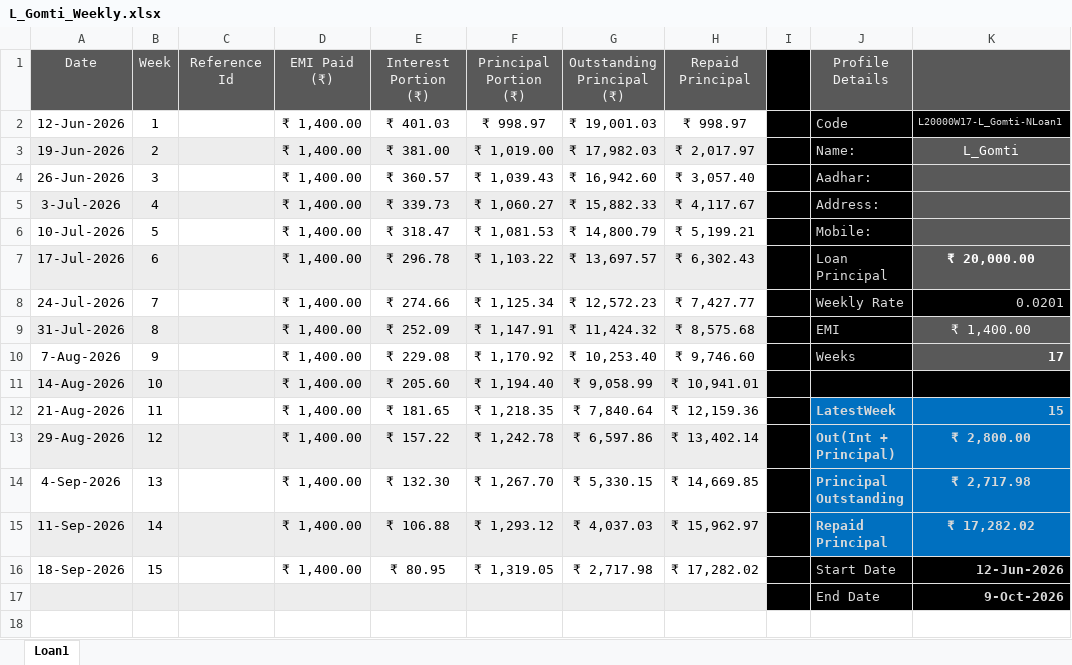
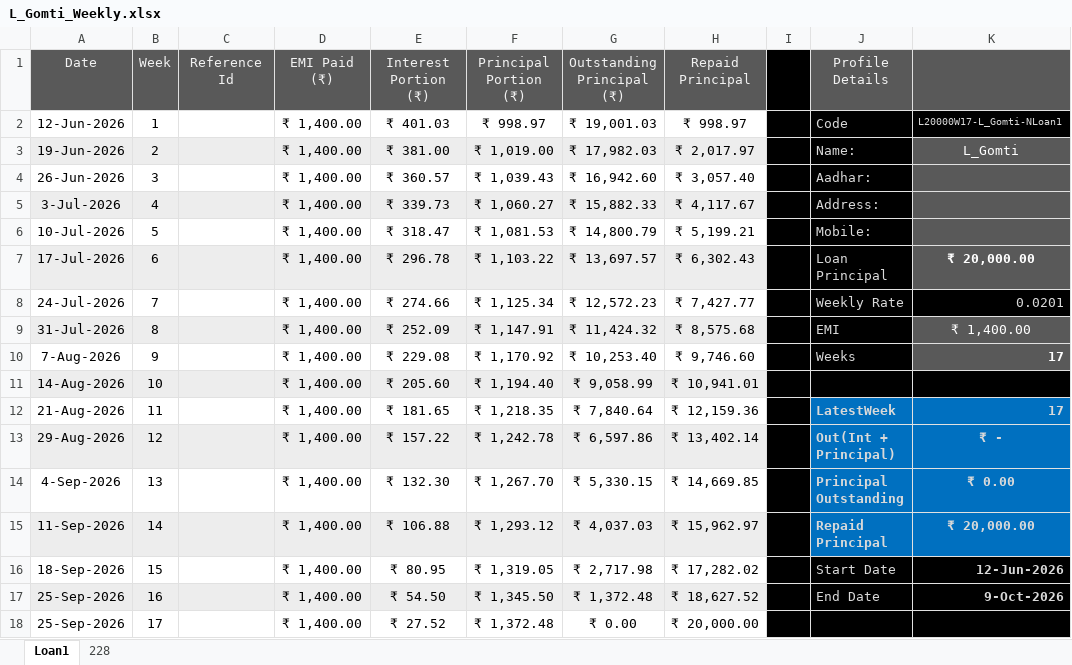
Before and after one commit to aboongm/tungfamFinance, an Excel workbook: NBFC-MF/Borrowers/L_Gomti_Weekly.xlsx, sheet Loan1, drawn as a sheet; values as stored, in another font and other column widths than the file's, no borders; removed rows and columns are numbered as before the commit, all else as after; the diff names each change by its address in the sheet, - before the commit and + after, or states it on an @@ line.

```diff
--- a/NBFC-MF/Borrowers/L_Gomti_Weekly.xlsx (sheet Loan1)
+++ b/NBFC-MF/Borrowers/L_Gomti_Weekly.xlsx (sheet Loan1)
+sheet tab: 228
-K12: 15
+K12: 17
-K13: ₹ 2,800.00
+K13: ₹ -
-K14: ₹ 2,717.98
+K14: ₹ 0.00
-K15: ₹ 17,282.02
+K15: ₹ 20,000.00
-row 17:  |  |  |  |  |  |  |  |  | End Date | 9-Oct-2026
+row 17: 25-Sep-2026 | 16 |  | ₹ 1,400.00 | ₹ 54.50 | ₹ 1,345.50 | ₹ 1,372.48 | ₹ 18,627.52 |  | End Date | 9-Oct-2026
+row 18: 25-Sep-2026 | 17 |  | ₹ 1,400.00 | ₹ 27.52 | ₹ 1,372.48 | ₹ 0.00 | ₹ 20,000.00
```
Also changed, not shown: NBFC-MF/Borrowers/Pratima_Daily.xlsx, NBFC-MF/Borrowers/Salam_Echal_Weekly.xlsx, 33 other files.
